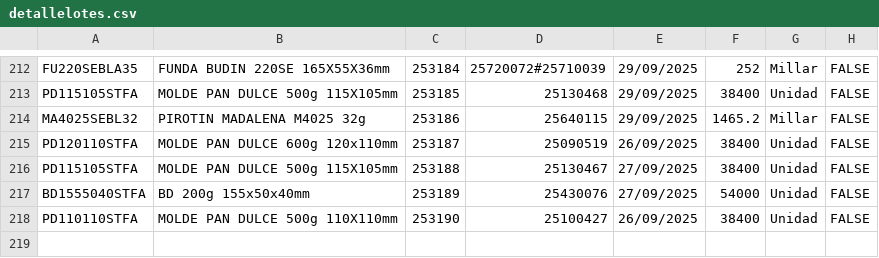
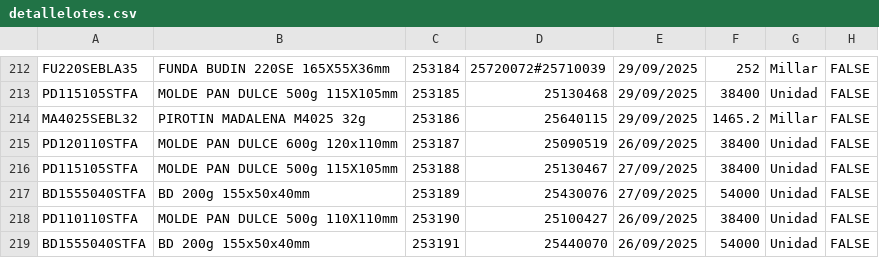
Before and after one commit to gagegfg/Molderil_ListaEmpaque, a CSV file: detallelotes.csv, drawn as a sheet; only a part is shown, gaps mark what is left out; the diff names each change by its address in the sheet, - before the commit and + after, or states it on an @@ line.

Commit message:
Añadiendo pallet 253191 al histórico

```diff
--- a/detallelotes.csv
+++ b/detallelotes.csv
+row 219: BD1555040STFA | BD 200g 155x50x40mm | 253191 | 25440070 | 26/09/2025 | 54000 | Unidad | FALSE
```
